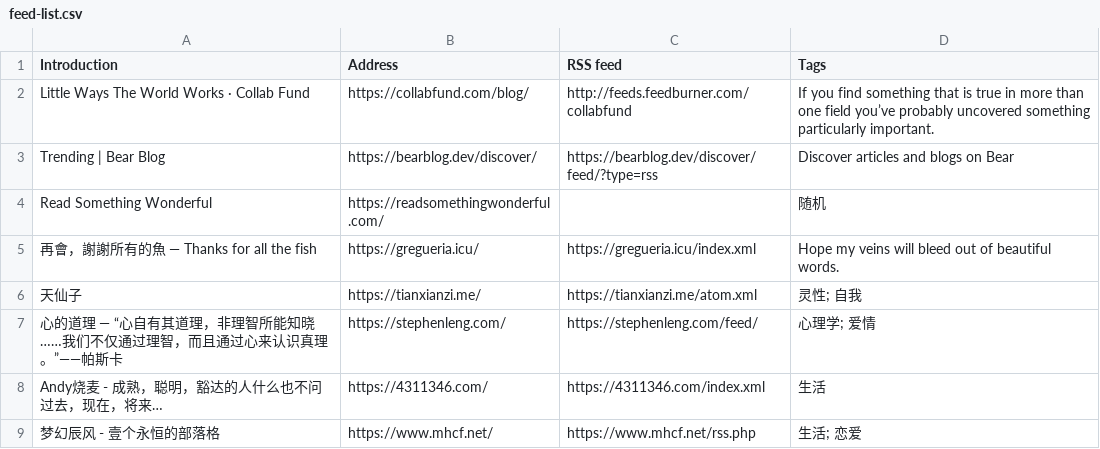
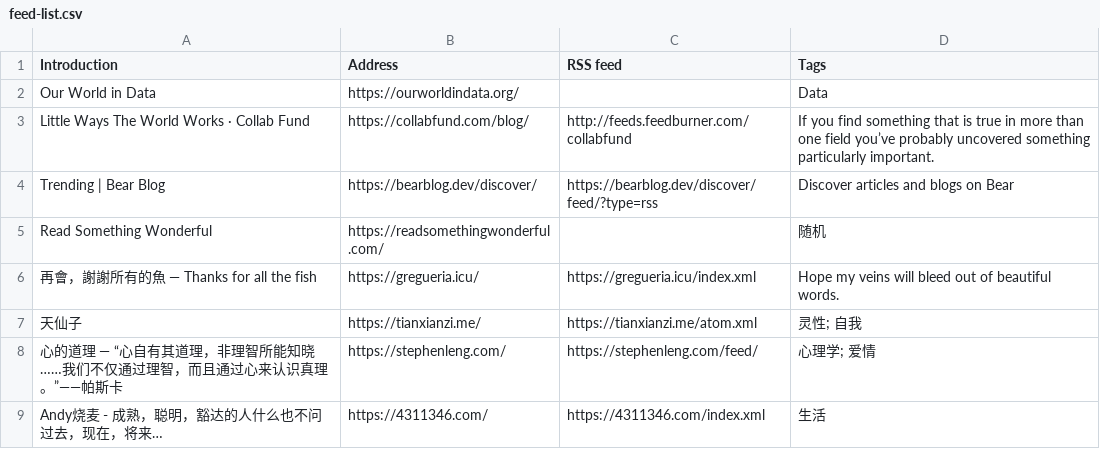
Before and after one commit to tianheg/feed, a CSV file: feed-list.csv, drawn as a sheet; only a part is shown; the shorter side is filled out with more unchanged rows; the diff names each change by its address in the sheet, - before the commit and + after, or states it on an @@ line.

Commit message:
Update feed-list.csv

```diff
--- a/feed-list.csv
+++ b/feed-list.csv
+row 2: Our World in Data | https://ourworldindata.org/ |  | Data
```
